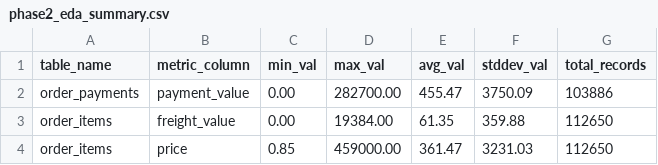
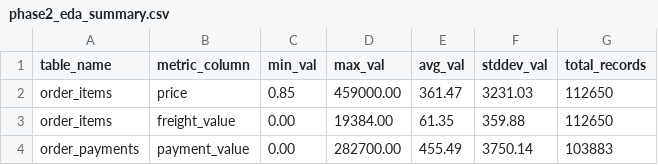
Before and after one commit to ahmedalaa-jpg/depi-sql-capstone-21109156, a CSV file: outputs/phase2_eda_summary.csv, drawn as a sheet.

```diff
--- a/outputs/phase2_eda_summary.csv
+++ b/outputs/phase2_eda_summary.csv
@@ -1,4 +1,4 @@
 table_name,metric_column,min_val,max_val,avg_val,stddev_val,total_records
-order_payments,payment_value,0.00,282700.00,455.47,3750.09,103886
+order_items,price,0.85,459000.00,361.47,3231.03,112650
 order_items,freight_value,0.00,19384.00,61.35,359.88,112650
-order_items,price,0.85,459000.00,361.47,3231.03,112650
+order_payments,payment_value,0.00,282700.00,455.49,3750.14,103883
```
Also changed, not shown: 9 other files.
